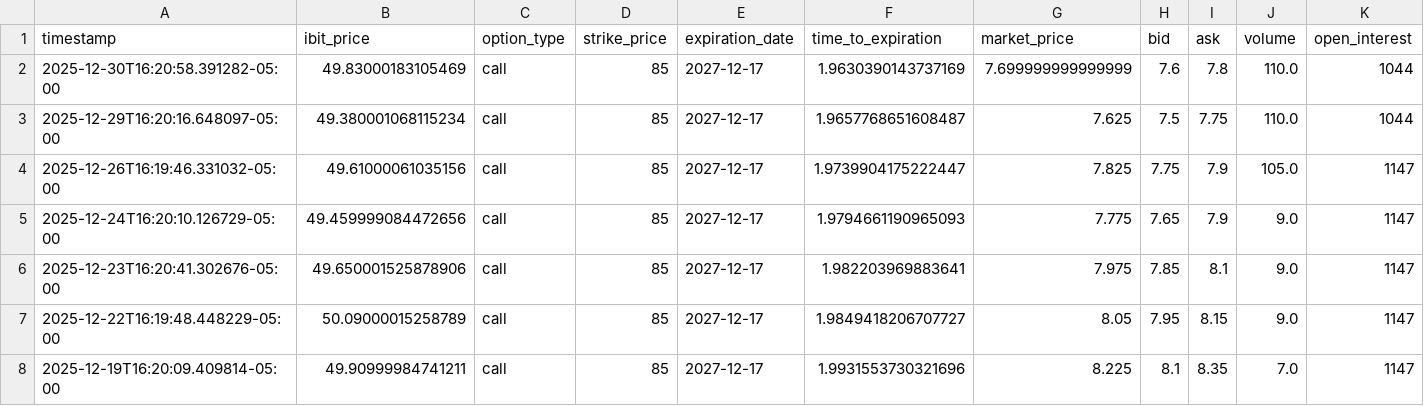
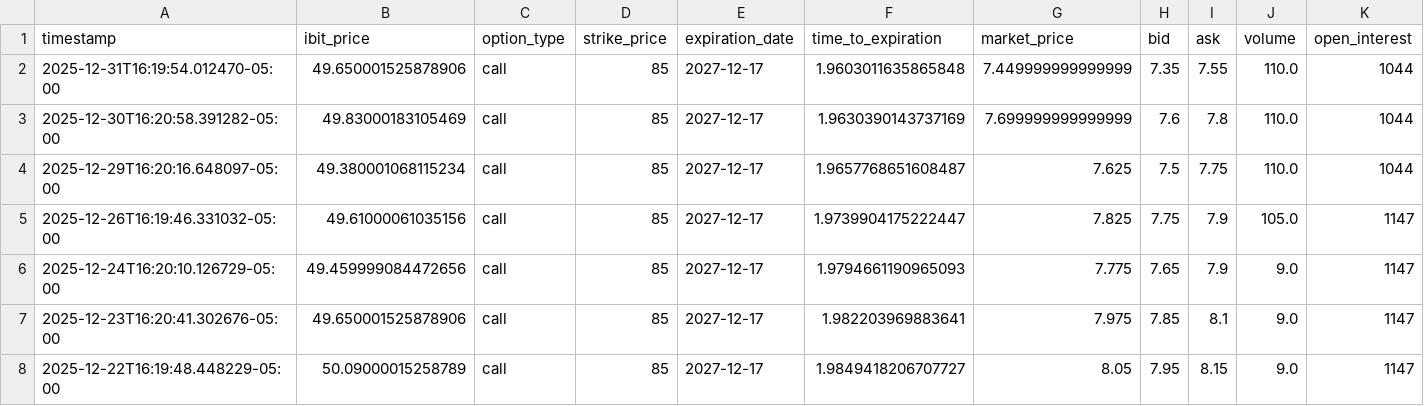
Before and after one commit to analytics-01/analytics-01.github.io, a CSV file: docs/projects/IBIT_Call_Monitor/data/ibit_calls.csv, drawn as a sheet; only a part is shown; the shorter side is filled out with more unchanged rows; rows hold the shown columns only; the diff names each change by its address in the sheet, - before the commit and + after, or states it on an @@ line.

```diff
--- a/docs/projects/IBIT_Call_Monitor/data/ibit_calls.csv
+++ b/docs/projects/IBIT_Call_Monitor/data/ibit_calls.csv
+row 2: 2025-12-31T16:19:54.012470-05:00 | 49.650001525878906 | call | 85 | 2027-12-17 | 1.9603011635865848 | 7.449999999999999 | 7.35 | 7.55 | 110.0 | 1044
```
Also changed, not shown: projects/IBIT_Call_Monitor/data/ibit_calls.csv.
